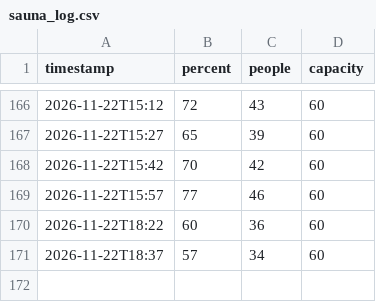
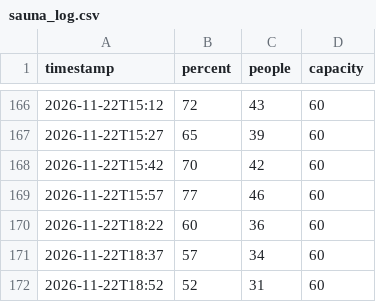
Before and after one commit to 23nebula-cpu/Sauna_CB, a CSV file: sauna_log.csv, drawn as a sheet; only a part is shown, gaps mark what is left out.

Commit message:
Sauna log 2026-11-22T18:52Z

```diff
--- a/sauna_log.csv
+++ b/sauna_log.csv
@@ -171 +171,2 @@ timestamp,percent,people,capacity
 2026-11-22T18:37,57,34,60
+2026-11-22T18:52,52,31,60
```
Also changed, not shown: 1 other file.
